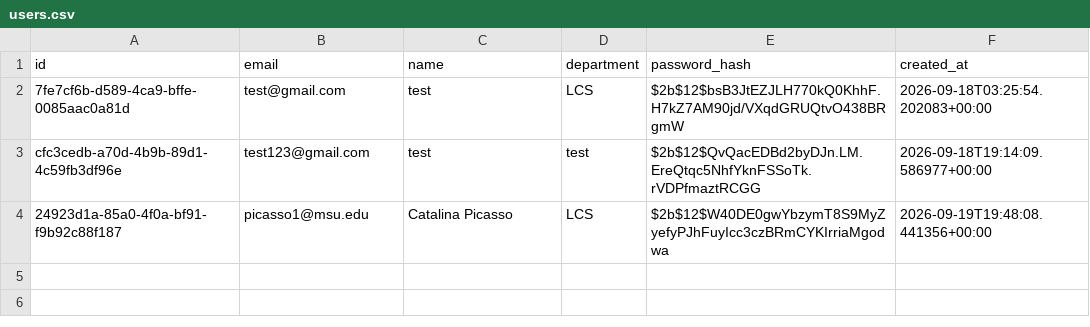
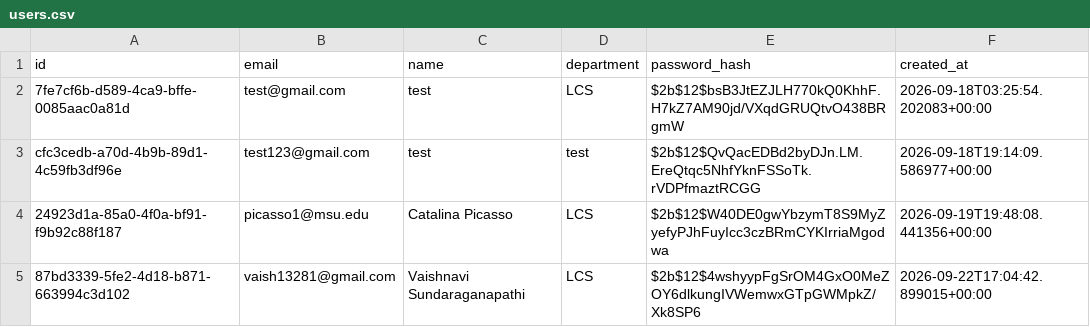
Before and after one commit to ZelmarR/bird_counter_data, a CSV file: users.csv, drawn as a sheet; the diff names each change by its address in the sheet, - before the commit and + after, or states it on an @@ line.

Commit message:
Update users

```diff
--- a/users.csv
+++ b/users.csv
+row 5: 87bd3339-5fe2-4d18-b871-663994c3d102 | vaish13281@gmail.com | Vaishnavi Sundaraganapathi | LCS | $2b$12$4wshyypFgSrOM4GxO0MeZOY6dlkungIVWemwxGTpGWMpkZ/Xk8SP6 | 2026-09-22T17:04:42.899015+00:00
```
